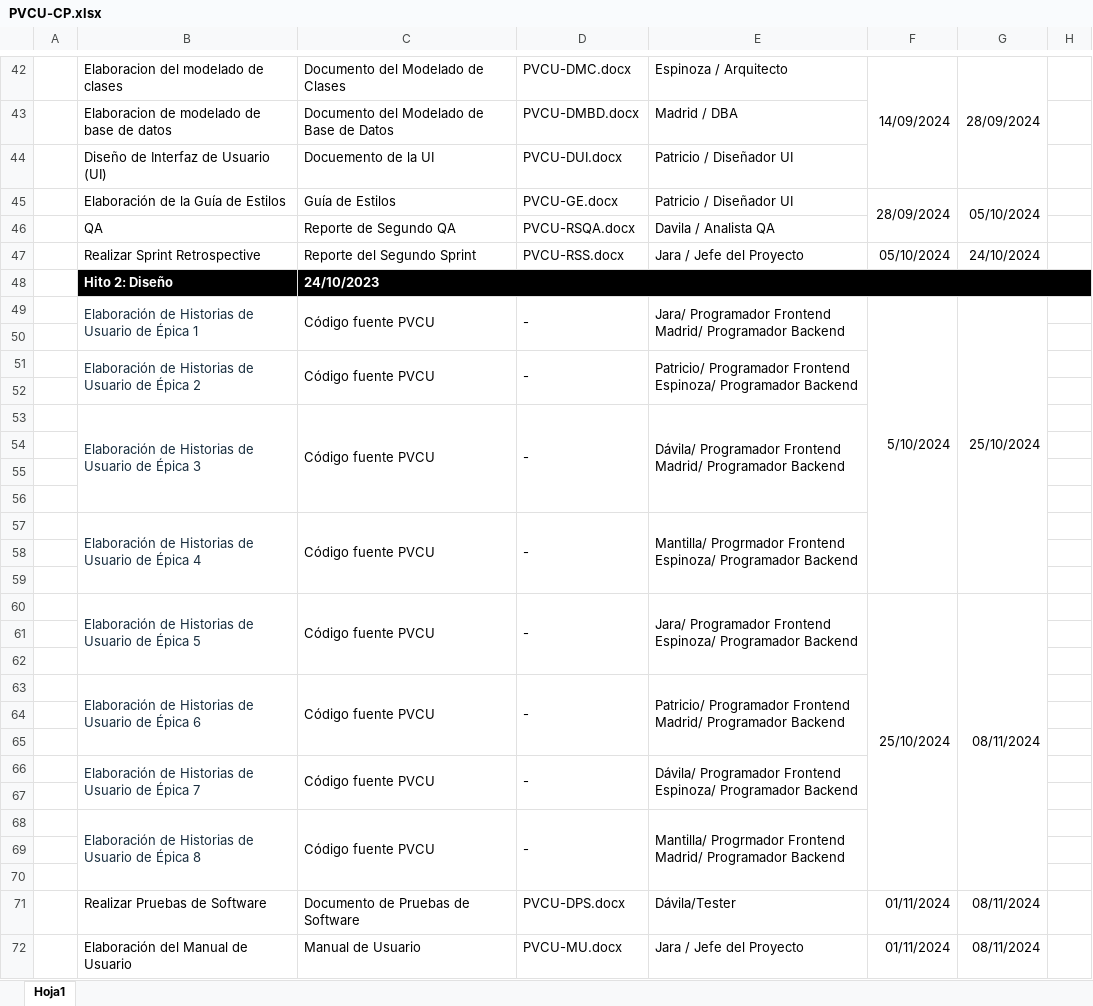
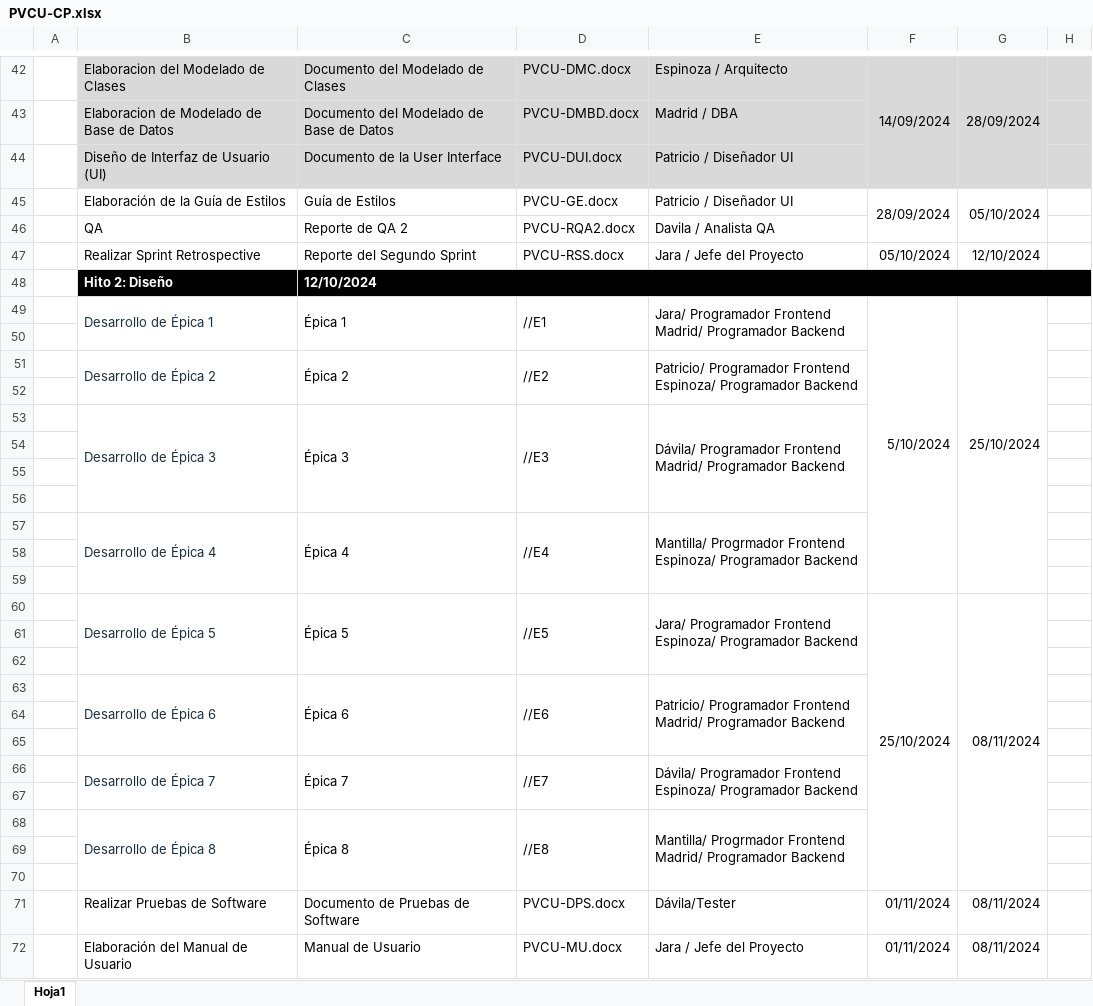
Before and after one commit to angel4uu/ezcommerce-angela-s-version, an Excel workbook: Desarrollo/PVCU/Gestion/PVCU-CP.xlsx, sheet Hoja1, drawn as a sheet; only a part is shown, gaps mark what is left out; values as stored, in another font and other column widths than the file's, no borders; charts and pictures not drawn; removed rows and columns are numbered as before the commit, all else as after; the diff covers the shown part only; the diff names each change by its address in the sheet, - before the commit and + after, or states it on an @@ line.

Commit message:
docs: update PVCU-CP.xlsx

```diff
--- a/Desarrollo/PVCU/Gestion/PVCU-CP.xlsx (sheet Hoja1)
+++ b/Desarrollo/PVCU/Gestion/PVCU-CP.xlsx (sheet Hoja1)
-B42: Elaboracion del modelado de clases
+B42: Elaboracion del Modelado de Clases
-B42:H42 fill: none
+B42:H42 fill: #D9D9D9
-B43: Elaboracion de modelado de base de datos
+B43: Elaboracion de Modelado de Base de Datos
-B43:E44 fill: none
+B43:E44 fill: #D9D9D9
-H43:H44 fill: none
+H43:H44 fill: #D9D9D9
-C44: Docuemento de la UI
+C44: Documento de la User Interface
-C46: Reporte de Segundo QA
+C46: Reporte de QA 2
-D46: PVCU-RSQA.docx
+D46: PVCU-RQA2.docx
-G47: 24/10/2024
+G47: 12/10/2024
-C48: 24/10/2023
+C48: 12/10/2024
-B49: Elaboración de Historias de Usuario de Épica 1
+B49: Desarrollo de Épica 1
-C49: Código fuente PVCU
+C49: Épica 1
-D49: -
+D49: //E1
-row 51:  | Elaboración de Historias de Usuario de Épica 2 | Código fuente PVCU | - | Patricio/ Programador Frontend Espinoza/ Programador Backend
+row 51:  | Desarrollo de Épica 2 | Épica 2 | //E2 | Patricio/ Programador Frontend Espinoza/ Programador Backend
-row 53:  | Elaboración de Historias de Usuario de Épica 3 | Código fuente PVCU | - | Dávila/ Programador Frontend Madrid/ Programador Backend
+row 53:  | Desarrollo de Épica 3 | Épica 3 | //E3 | Dávila/ Programador Frontend Madrid/ Programador Backend
-row 57:  | Elaboración de Historias de Usuario de Épica 4 | Código fuente PVCU | - | Mantilla/ Progrmador Frontend Espinoza/ Programador Backend
+row 57:  | Desarrollo de Épica 4 | Épica 4 | //E4 | Mantilla/ Progrmador Frontend Espinoza/ Programador Backend
-B60: Elaboración de Historias de Usuario de Épica 5
+B60: Desarrollo de Épica 5
-C60: Código fuente PVCU
+C60: Épica 5
-D60: -
+D60: //E5
-row 63:  | Elaboración de Historias de Usuario de Épica 6 | Código fuente PVCU | - | Patricio/ Programador Frontend Madrid/ Programador Backend
+row 63:  | Desarrollo de Épica 6 | Épica 6 | //E6 | Patricio/ Programador Frontend Madrid/ Programador Backend
-row 66:  | Elaboración de Historias de Usuario de Épica 7 | Código fuente PVCU | - | Dávila/ Programador Frontend Espinoza/ Programador Backend
+row 66:  | Desarrollo de Épica 7 | Épica 7 | //E7 | Dávila/ Programador Frontend Espinoza/ Programador Backend
-row 68:  | Elaboración de Historias de Usuario de Épica 8 | Código fuente PVCU | - | Mantilla/ Progrmador Frontend Madrid/ Programador Backend
+row 68:  | Desarrollo de Épica 8 | Épica 8 | //E8 | Mantilla/ Progrmador Frontend Madrid/ Programador Backend
```
Also changed, not shown: 29 edited cells and cell formats elsewhere in this sheet, Línea Base/PVCU/Linea_Base_1/Gestion/PVCU-CP.xlsx.
